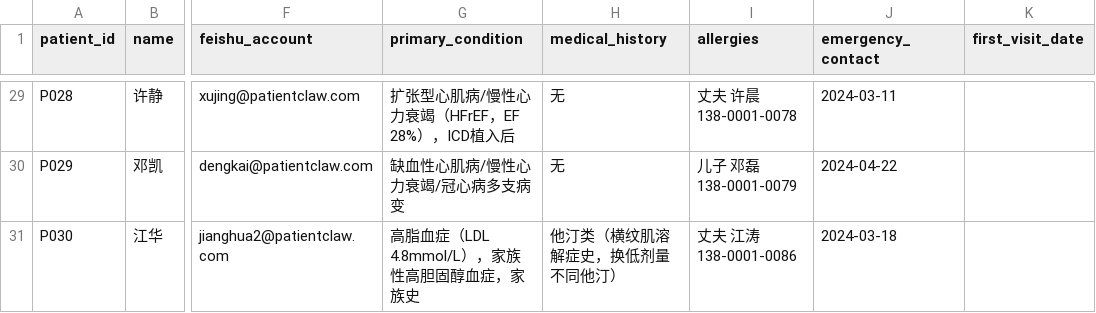
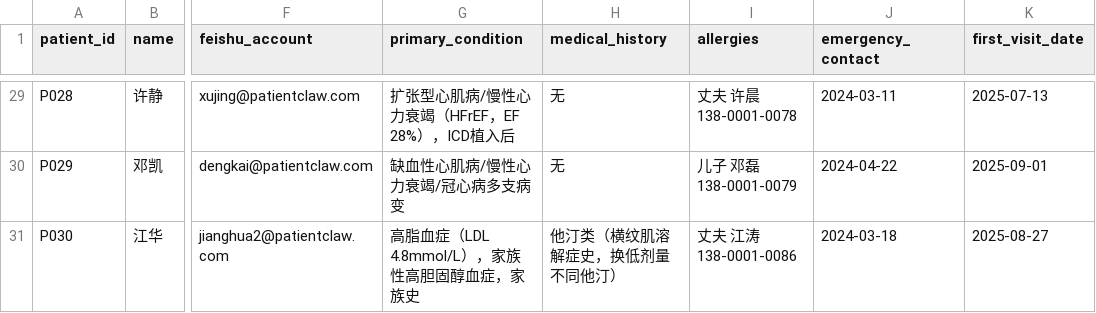
Before and after one commit to happytianhao/PatientClaw, a CSV file: data/patients.csv, drawn as a sheet; only a part is shown, gaps mark what is left out; the diff covers the shown part only; the diff names each change by its address in the sheet, - before the commit and + after, or states it on an @@ line.

```diff
--- a/data/patients.csv
+++ b/data/patients.csv
-K29 (first_visit_date): (empty)
+K29 (first_visit_date): 2025-07-13
-K30 (first_visit_date): (empty)
+K30 (first_visit_date): 2025-09-01
-K31 (first_visit_date): (empty)
+K31 (first_visit_date): 2025-08-27
```
Also changed, not shown: 27 edited cells elsewhere in this file, data/visits.csv.
